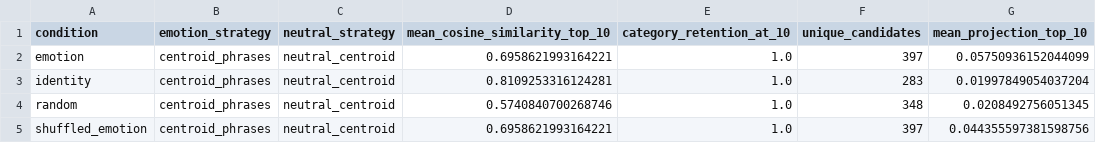
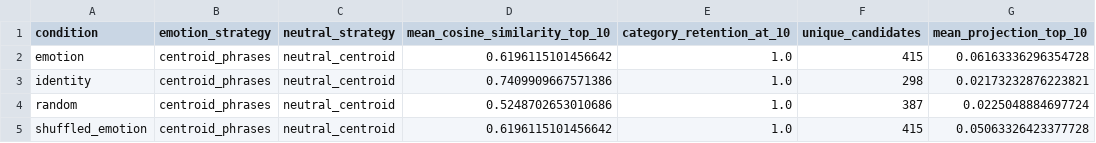
Before and after one commit to macbehnke/emotional-directions, a CSV file: outputs/three_models/summary_by_strategy.csv, drawn as a sheet.

```diff
--- a/outputs/three_models/summary_by_strategy.csv
+++ b/outputs/three_models/summary_by_strategy.csv
@@ -1,5 +1,5 @@
 condition,emotion_strategy,neutral_strategy,mean_cosine_similarity_top_10,category_retention_at_10,unique_candidates,mean_projection_top_10
-emotion,centroid_phrases,neutral_centroid,0.6958621993164221,1.0,397,0.05750936152044099
-identity,centroid_phrases,neutral_centroid,0.8109253316124281,1.0,283,0.01997849054037204
-random,centroid_phrases,neutral_centroid,0.5740840700268746,1.0,348,0.0208492756051345
-shuffled_emotion,centroid_phrases,neutral_centroid,0.6958621993164221,1.0,397,0.044355597381598756
+emotion,centroid_phrases,neutral_centroid,0.6196115101456642,1.0,415,0.06163336296354728
+identity,centroid_phrases,neutral_centroid,0.7409909667571386,1.0,298,0.02173232876223821
+random,centroid_phrases,neutral_centroid,0.5248702653010686,1.0,387,0.0225048884697724
+shuffled_emotion,centroid_phrases,neutral_centroid,0.6196115101456642,1.0,415,0.05063326423377728
```
Also changed, not shown: outputs/three_models/summary_by_model.csv, 4 other files.
